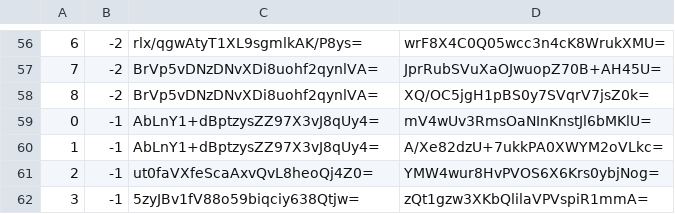
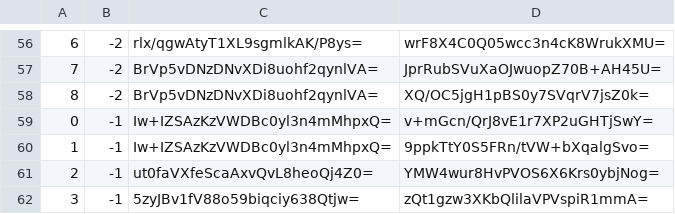
Before and after one commit to piperdeck/Fungi-Maps, a CSV file: Overworld/tiles/zoom.-1/metadata/k.0.-1.csv, drawn as a sheet; only a part is shown, gaps mark what is left out.

```diff
--- a/Overworld/tiles/zoom.-1/metadata/k.0.-1.csv
+++ b/Overworld/tiles/zoom.-1/metadata/k.0.-1.csv
@@ -58,4 +58,4 @@
 8,-2,BrVp5vDNzDNvXDi8uohf2qynlVA=,XQ/OC5jgH1pBS0y7SVqrV7jsZ0k=
-0,-1,AbLnY1+dBptzysZZ97X3vJ8qUy4=,mV4wUv3RmsOaNInKnstJl6bMKlU=
-1,-1,AbLnY1+dBptzysZZ97X3vJ8qUy4=,A/Xe82dzU+7ukkPA0XWYM2oVLkc=
+0,-1,Iw+IZSAzKzVWDBc0yl3n4mMhpxQ=,v+mGcn/QrJ8vE1r7XP2uGHTjSwY=
+1,-1,Iw+IZSAzKzVWDBc0yl3n4mMhpxQ=,9ppkTtY0S5FRn/tVW+bXqalgSvo=
 2,-1,ut0faVXfeScaAxvQvL8heoQj4Z0=,YMW4wur8HvPVOS6X6Krs0ybjNog=
```
Also changed, not shown: Overworld/tiles/zoom.-1/metadata/k.-1.-1.csv, Overworld/tiles/zoom.-1/metadata/k.0.0.csv, 27 other files.
